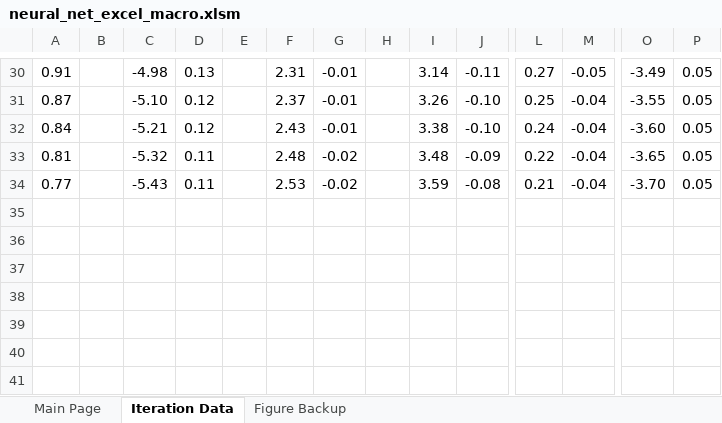
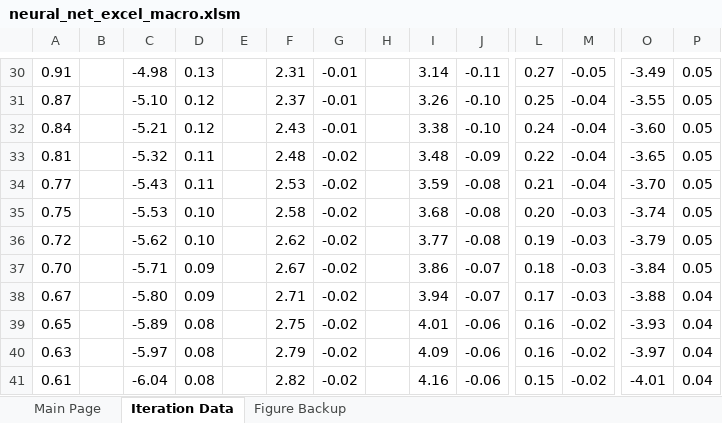
Before and after one commit to mhaythornthwaite/Vanilla_Neural_Network_Excel, an Excel workbook: neural_net_excel_macro.xlsm, sheet Iteration Data, drawn as a sheet; only a part is shown, gaps mark what is left out; values as stored, in another font and other column widths than the file's, no borders; rows hold the shown columns only; the diff names each change by its address in the sheet, - before the commit and + after, or states it on an @@ line.

```diff
--- a/neural_net_excel_macro.xlsm (sheet Iteration Data)
+++ b/neural_net_excel_macro.xlsm (sheet Iteration Data)
+row 35: 0.75 |  | -5.53 | 0.10 |  | 2.58 | -0.02 |  | 3.68 | -0.08 | 0.20 | -0.03 | -3.74 | 0.05
+row 36: 0.72 |  | -5.62 | 0.10 |  | 2.62 | -0.02 |  | 3.77 | -0.08 | 0.19 | -0.03 | -3.79 | 0.05
+row 37: 0.70 |  | -5.71 | 0.09 |  | 2.67 | -0.02 |  | 3.86 | -0.07 | 0.18 | -0.03 | -3.84 | 0.05
+row 38: 0.67 |  | -5.80 | 0.09 |  | 2.71 | -0.02 |  | 3.94 | -0.07 | 0.17 | -0.03 | -3.88 | 0.04
+row 39: 0.65 |  | -5.89 | 0.08 |  | 2.75 | -0.02 |  | 4.01 | -0.06 | 0.16 | -0.02 | -3.93 | 0.04
+row 40: 0.63 |  | -5.97 | 0.08 |  | 2.79 | -0.02 |  | 4.09 | -0.06 | 0.16 | -0.02 | -3.97 | 0.04
+row 41: 0.61 |  | -6.04 | 0.08 |  | 2.82 | -0.02 |  | 4.16 | -0.06 | 0.15 | -0.02 | -4.01 | 0.04
```
Also changed, not shown: sheet Main Page, charts or pictures.
